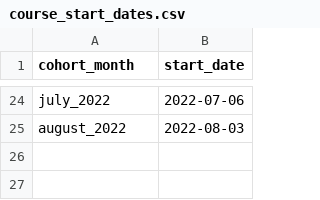
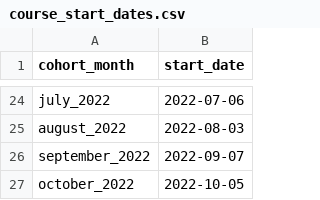
Before and after one commit to Matthiasaustin/training-cli, a CSV file: course_start_dates.csv, drawn as a sheet; only a part is shown, gaps mark what is left out.

```diff
--- a/course_start_dates.csv
+++ b/course_start_dates.csv
@@ -25 +25,3 @@ july_2022,2022-07-06
 august_2022,2022-08-03
+september_2022,2022-09-07
+october_2022,2022-10-05
```
Also changed, not shown: course_check_log.csv, course_id.csv, 10 other files.
